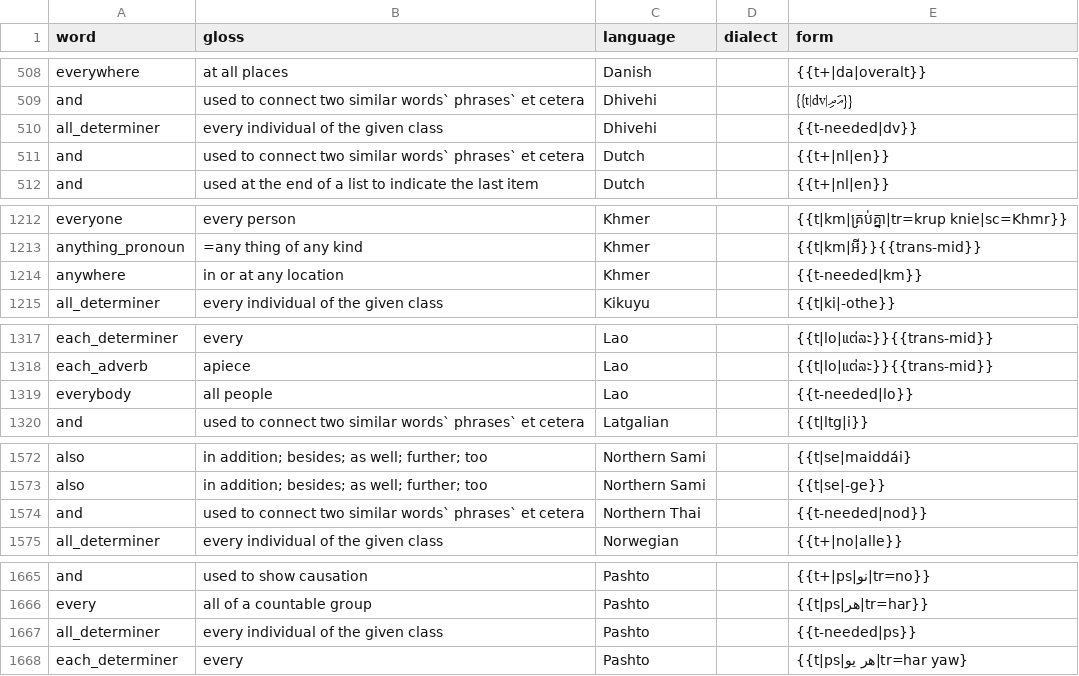
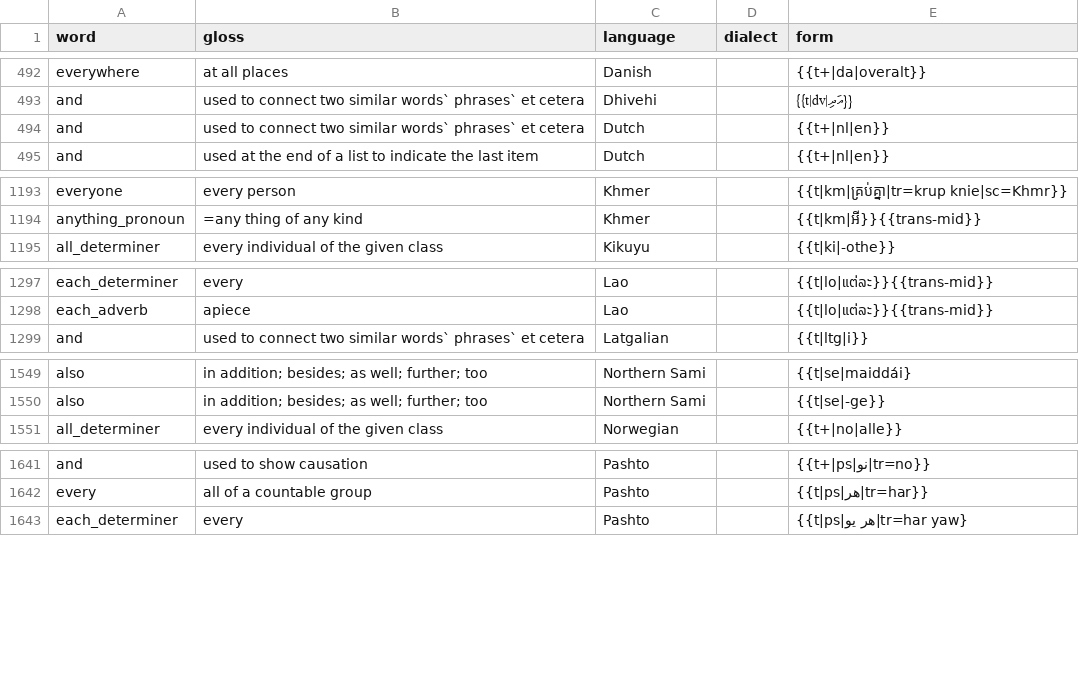
Before and after one commit to iankirby/iankirby.github.io, a CSV file: Docs/Out_files/Gil/sorted_by_language.csv, drawn as a sheet; only a part is shown, gaps mark what is left out; the diff covers the shown part only; the diff names each change by its address in the sheet, - before the commit and + after, or states it on an @@ line.

```diff
--- a/Docs/Out_files/Gil/sorted_by_language.csv
+++ b/Docs/Out_files/Gil/sorted_by_language.csv
-row 510: all_determiner | every individual of the given class | Dhivehi |  | {{t-needed|dv}}
-row 1214: anywhere | in or at any location | Khmer |  | {{t-needed|km}}
-row 1319: everybody | all people | Lao |  | {{t-needed|lo}}
-row 1574: and | used to connect two similar words` phrases` et cetera | Northern Thai |  | {{t-needed|nod}}
-row 1667: all_determiner | every individual of the given class | Pashto |  | {{t-needed|ps}}
```
Also changed, not shown: 46 removed rows elsewhere in this file, Docs/Out_files/Gil/total_hits.csv.
